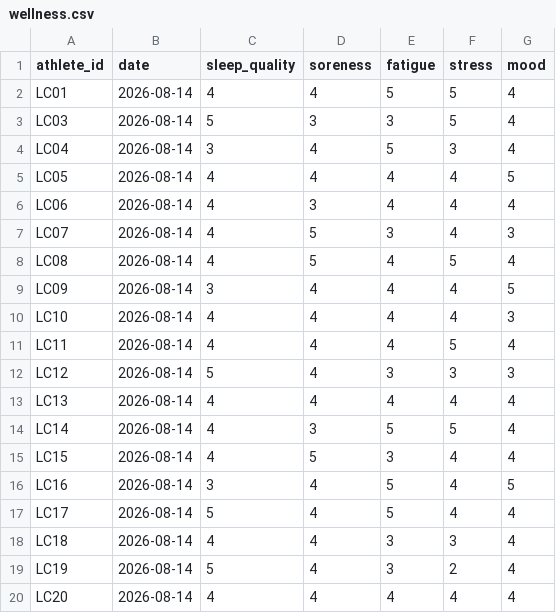
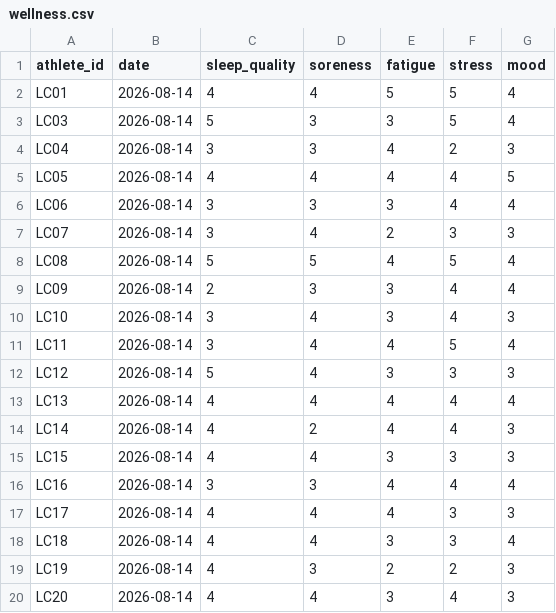
Before and after one commit to maurocastillomd/lineup-card, a CSV file: data/fictional/inbox/2026-08-14/wellness.csv, drawn as a sheet; only a part is shown; the diff covers the shown part only.

```diff
--- a/data/fictional/inbox/2026-08-14/wellness.csv
+++ b/data/fictional/inbox/2026-08-14/wellness.csv
@@ -3,18 +3,18 @@ LC01,2026-08-14,4,4,5,5,4
 LC03,2026-08-14,5,3,3,5,4
-LC04,2026-08-14,3,4,5,3,4
+LC04,2026-08-14,3,3,4,2,3
 LC05,2026-08-14,4,4,4,4,5
-LC06,2026-08-14,4,3,4,4,4
-LC07,2026-08-14,4,5,3,4,3
-LC08,2026-08-14,4,5,4,5,4
-LC09,2026-08-14,3,4,4,4,5
-LC10,2026-08-14,4,4,4,4,3
-LC11,2026-08-14,4,4,4,5,4
+LC06,2026-08-14,3,3,3,4,4
+LC07,2026-08-14,3,4,2,3,3
+LC08,2026-08-14,5,5,4,5,4
+LC09,2026-08-14,2,3,3,4,4
+LC10,2026-08-14,3,4,3,4,3
+LC11,2026-08-14,3,4,4,5,4
 LC12,2026-08-14,5,4,3,3,3
 LC13,2026-08-14,4,4,4,4,4
-LC14,2026-08-14,4,3,5,5,4
-LC15,2026-08-14,4,5,3,4,4
-LC16,2026-08-14,3,4,5,4,5
-LC17,2026-08-14,5,4,5,4,4
+LC14,2026-08-14,4,2,4,4,3
+LC15,2026-08-14,4,4,3,3,3
+LC16,2026-08-14,3,3,4,4,4
+LC17,2026-08-14,4,4,4,3,3
 LC18,2026-08-14,4,4,3,3,4
-LC19,2026-08-14,5,4,3,2,4
-LC20,2026-08-14,4,4,4,4,4
+LC19,2026-08-14,4,3,2,2,3
+LC20,2026-08-14,4,4,3,4,3
```
Also changed, not shown: 17 edited cells elsewhere in this file, data/fictional/inbox/2026-08-11/wellness.csv, data/fictional/inbox/2026-08-12/wellness.csv, 57 other files.
